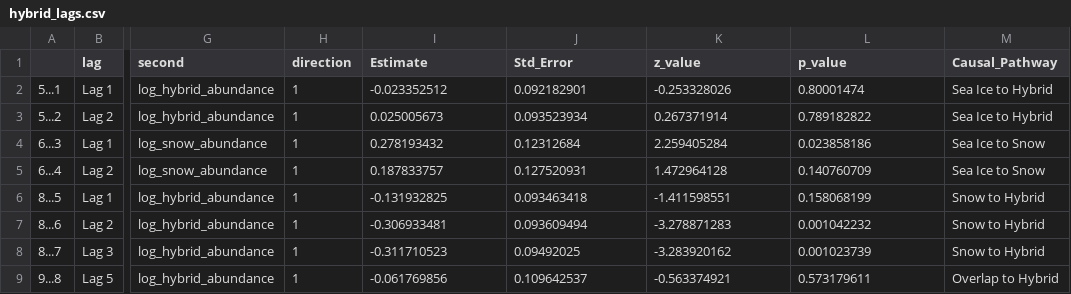
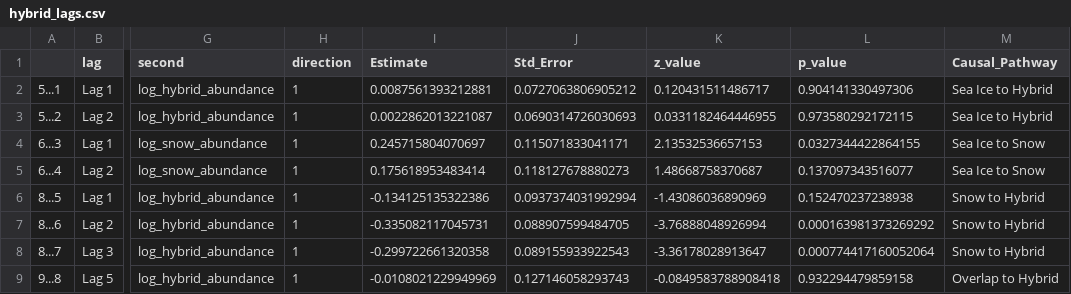
Before and after one commit to Erin-Fedewa-NOAA/MHW-Emergent-Consequences, a CSV file: output/hybrid_lags.csv, drawn as a sheet; only a part is shown, gaps mark what is left out; the diff covers the shown part only; the diff names each change by its address in the sheet, - before the commit and + after, or states it on an @@ line.

```diff
--- a/output/hybrid_lags.csv
+++ b/output/hybrid_lags.csv
-I2 (Estimate): -0.023352512
+I2 (Estimate): 0.0087561393212881
-J2 (Std_Error): 0.092182901
+J2 (Std_Error): 0.0727063806905212
-K2 (z_value): -0.253328026
+K2 (z_value): 0.120431511486717
-L2 (p_value): 0.80001474
+L2 (p_value): 0.904141330497306
-I3 (Estimate): 0.025005673
+I3 (Estimate): 0.0022862013221087
-J3 (Std_Error): 0.093523934
+J3 (Std_Error): 0.0690314726030693
-K3 (z_value): 0.267371914
+K3 (z_value): 0.0331182464446955
-L3 (p_value): 0.789182822
+L3 (p_value): 0.973580292172115
-I4 (Estimate): 0.278193432
+I4 (Estimate): 0.245715804070697
-J4 (Std_Error): 0.12312684
+J4 (Std_Error): 0.115071833041171
-K4 (z_value): 2.259405284
+K4 (z_value): 2.13532536657153
-L4 (p_value): 0.023858186
+L4 (p_value): 0.0327344422864155
-I5 (Estimate): 0.187833757
+I5 (Estimate): 0.175618953483414
-J5 (Std_Error): 0.127520931
+J5 (Std_Error): 0.118127678880273
-K5 (z_value): 1.472964128
+K5 (z_value): 1.48668758370687
-L5 (p_value): 0.140760709
+L5 (p_value): 0.137097343516077
-I6 (Estimate): -0.131932825
+I6 (Estimate): -0.134125135322386
-J6 (Std_Error): 0.093463418
+J6 (Std_Error): 0.0937374031992994
-K6 (z_value): -1.411598551
+K6 (z_value): -1.43086036890969
-L6 (p_value): 0.158068199
+L6 (p_value): 0.152470237238938
-I7 (Estimate): -0.306933481
+I7 (Estimate): -0.335082117045731
-J7 (Std_Error): 0.093609494
+J7 (Std_Error): 0.088907599484705
-K7 (z_value): -3.278871283
+K7 (z_value): -3.76888048926994
-L7 (p_value): 0.001042232
+L7 (p_value): 0.000163981373269292
-I8 (Estimate): -0.311710523
+I8 (Estimate): -0.299722661320358
-J8 (Std_Error): 0.09492025
+J8 (Std_Error): 0.089155933922543
-K8 (z_value): -3.283920162
+K8 (z_value): -3.36178028913647
-L8 (p_value): 0.001023739
+L8 (p_value): 0.000774417160052064
-I9 (Estimate): -0.061769856
+I9 (Estimate): -0.0108021229949969
-J9 (Std_Error): 0.109642537
+J9 (Std_Error): 0.127146058293743
-K9 (z_value): -0.563374921
+K9 (z_value): -0.0849583788908418
-L9 (p_value): 0.573179611
+L9 (p_value): 0.932294479859158
```
Also changed, not shown: 14 edited cells elsewhere in this file, output/hybrid_final_dsem_summary.csv, output/tanner_final_dsem_summary.csv, 4 other files.
